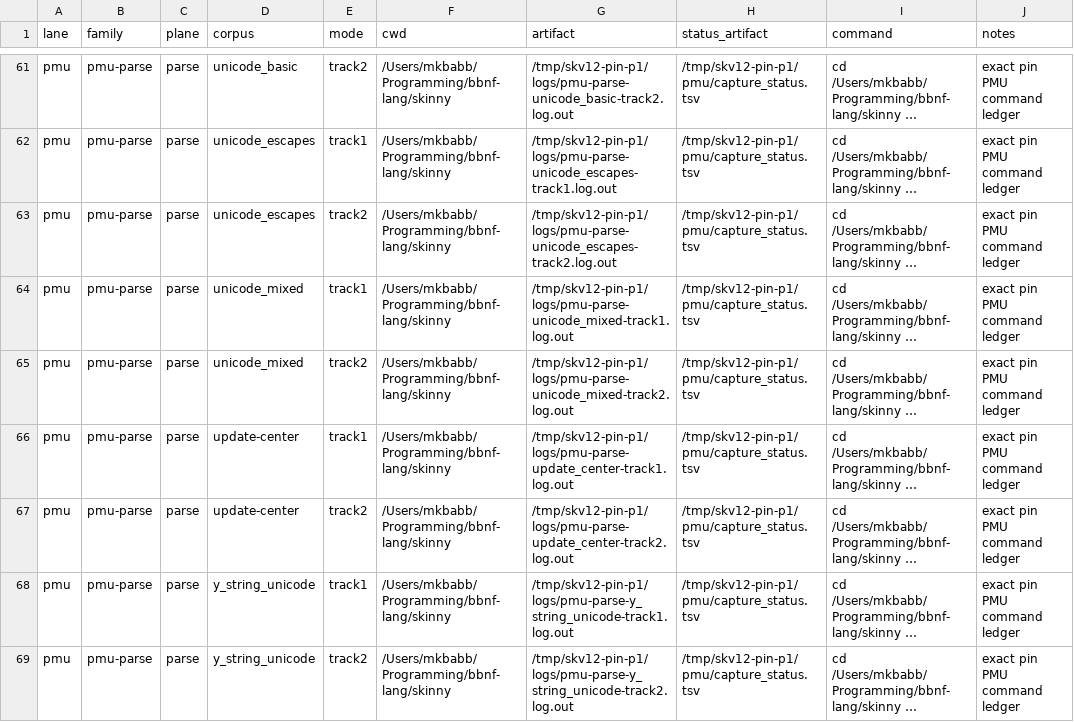
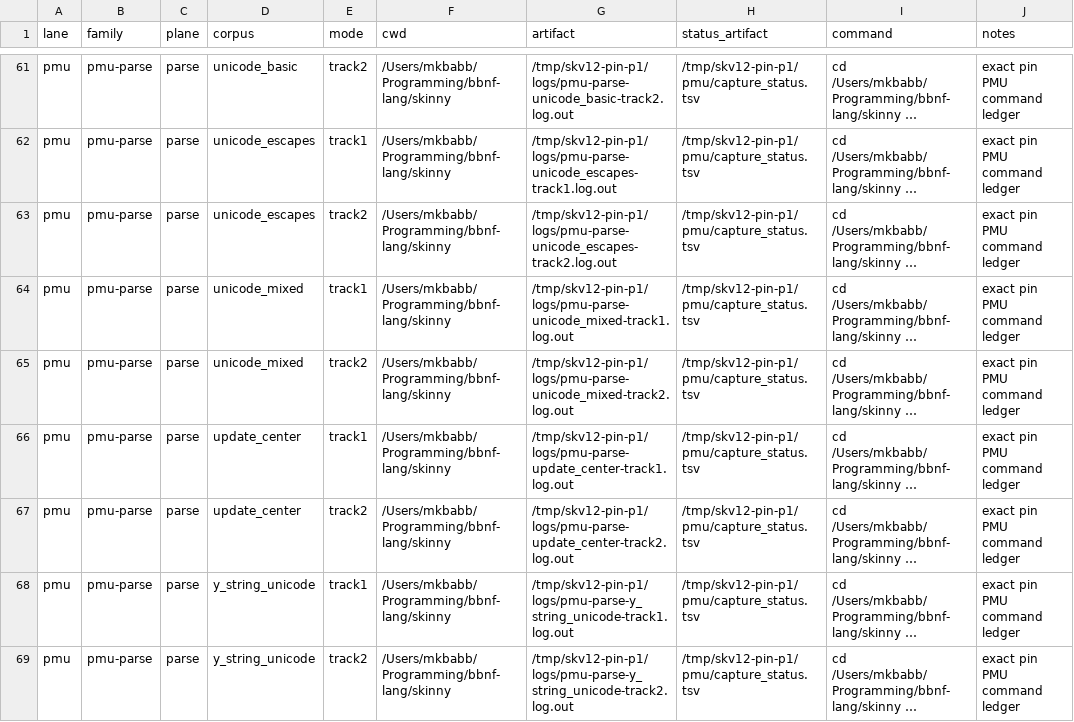
Before and after one commit to mkbabb/bbnf-lang, a TSV file: restart/skinny/tranches/sk-v12/research/p1/skv12-p1-pin-replay.tsv, drawn as a sheet; only a part is shown, gaps mark what is left out; long unchanged cells end in …; the diff names each change by its address in the sheet, - before the commit and + after, or states it on an @@ line.

Commit message:
docs(sk-v12-p1-hardening): fold pin replay challenge PIN-V3
PIN-V3 accepted five lenses and rejected only the replay corpus key invariant. The fold archives all six lens reports, normalizes the two PMU parse update_center cells while preserving the update-center file alias, and adds a manifest sanity check for the canonical corpus key.\n\nEvidence rerun before commit: replay corpus-key check returned 0, replay mode check returned 0, xctrace rc=54 stdout acceptance returned 185, and git diff --cached --check passed. PIN-V3 remains a non-converged cycle and routes to PIN-V4.

```diff
--- a/restart/skinny/tranches/sk-v12/research/p1/skv12-p1-pin-replay.tsv
+++ b/restart/skinny/tranches/sk-v12/research/p1/skv12-p1-pin-replay.tsv
-D66:D67 (corpus): update-center
+D66:D67 (corpus): update_center
```
Also changed, not shown: 8 other files.
